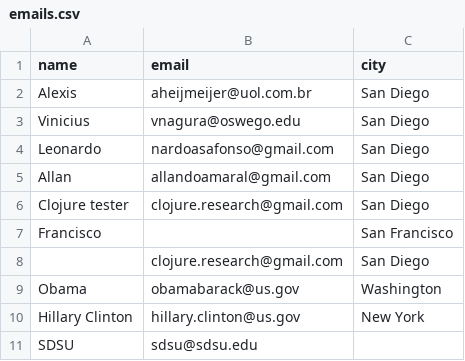
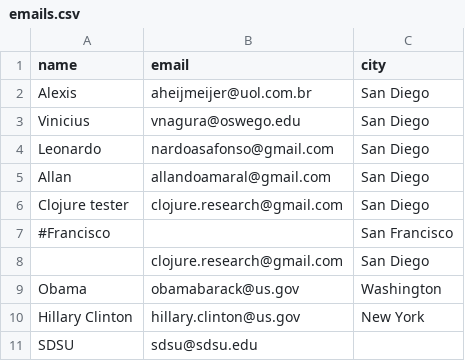
Before and after one commit to viniciusnagura/mass-mail, a CSV file: emails.csv, drawn as a sheet.

```diff
--- a/emails.csv
+++ b/emails.csv
@@ -6,3 +6,3 @@ Allan,allandoamaral@gmail.com,San Diego
 Clojure tester,clojure.research@gmail.com,San Diego
-Francisco,,San Francisco
+#Francisco,,San Francisco
 ,clojure.research@gmail.com,San Diego
```
Also changed, not shown: 2 other files.
